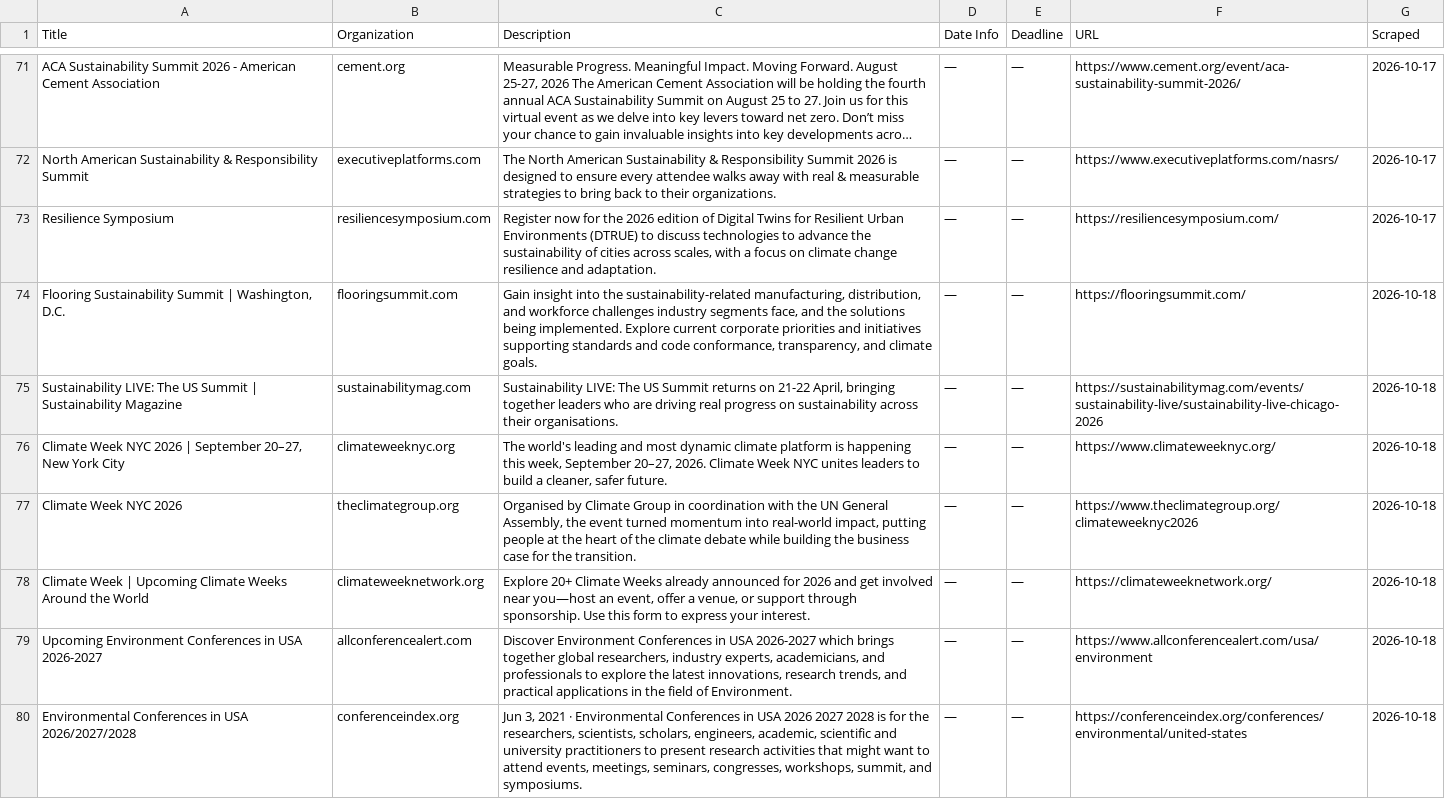
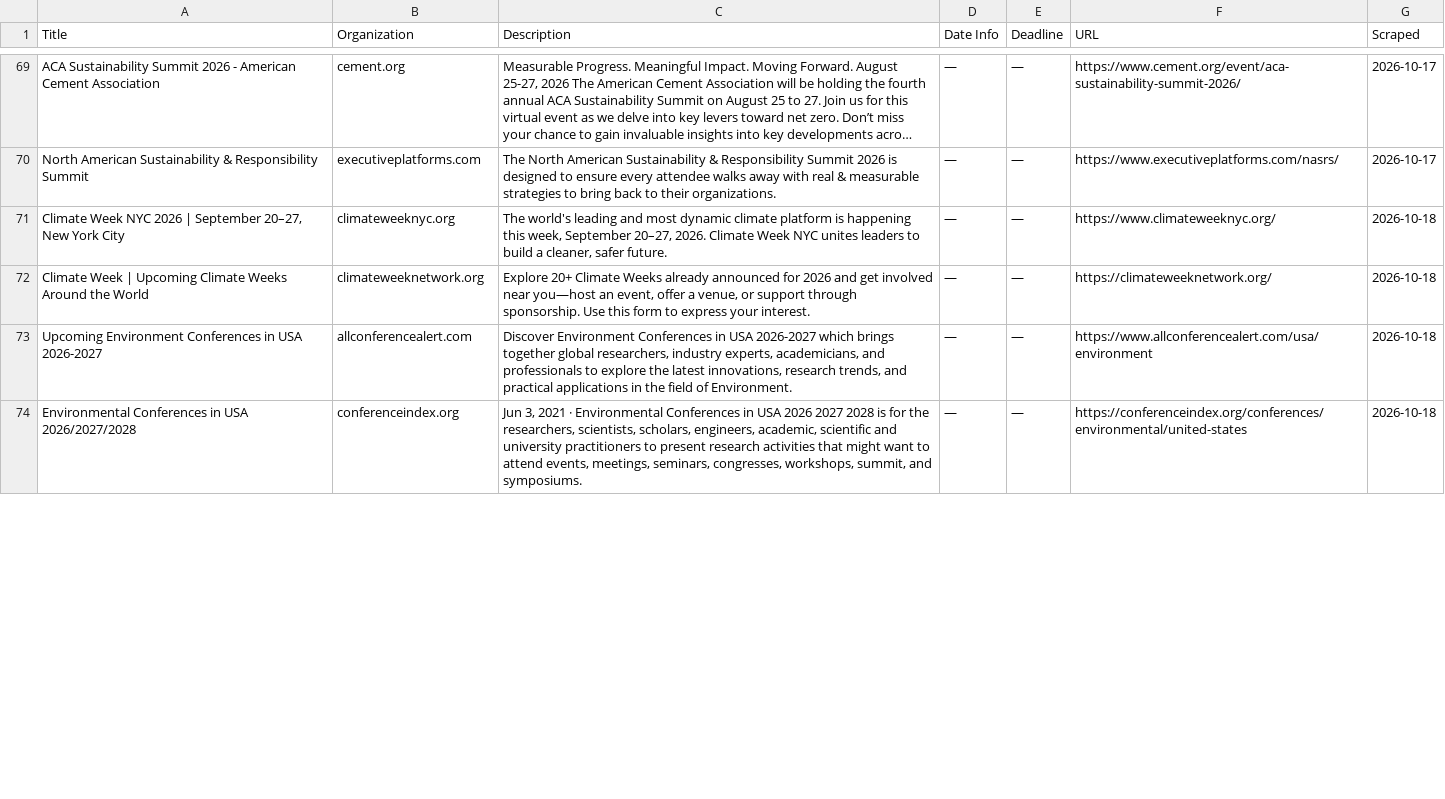
Before and after one commit to columbia-consulting/climate-cardinals-newsletter, a CSV file: weekly_data/events.csv, drawn as a sheet; only a part is shown, gaps mark what is left out; long unchanged cells end in …; removed rows and columns are numbered as before the commit, all else as after; the diff covers the shown part only; the diff names each change by its address in the sheet, - before the commit and + after, or states it on an @@ line.

```diff
--- a/weekly_data/events.csv
+++ b/weekly_data/events.csv
-row 73: Resilience Symposium | resiliencesymposium.com | Register now for the 2026 edition of Digital Twins for Resilient Urban Environments (DTRUE) to discuss technologies to advance the sustainability of cities across scales, with a focus on climate change resilience and adaptation. | — | — | https://resiliencesymposium.com/ | 2026-10-17
-row 74: Flooring Sustainability Summit | Washington, D.C. | flooringsummit.com | Gain insight into the sustainability-related manufacturing, distribution, and workforce challenges industry segments face, and the solutions being implemented. Explore current corporate priorities and initiatives supporting standards and code conformance, transparency, and climate goals. | — | — | https://flooringsummit.com/ | 2026-10-18
-row 75: Sustainability LIVE: The US Summit | Sustainability Magazine | sustainabilitymag.com | Sustainability LIVE: The US Summit returns on 21-22 April, bringing together leaders who are driving real progress on sustainability across their organisations. | — | — | https://sustainabilitymag.com/events/sustainability-live/sustainability-live-chicago-2026 | 2026-10-18
-row 77: Climate Week NYC 2026 | theclimategroup.org | Organised by Climate Group in coordination with the UN General Assembly, the event turned momentum into real-world impact, putting people at the heart of the climate debate while building the business case for the transition. | — | — | https://www.theclimategroup.org/climateweeknyc2026 | 2026-10-18
```
Also changed, not shown: 6 added rows and 2 removed rows elsewhere in this file, weekly_data/csr_reports.csv, weekly_data/experts.csv, 3 other files.
